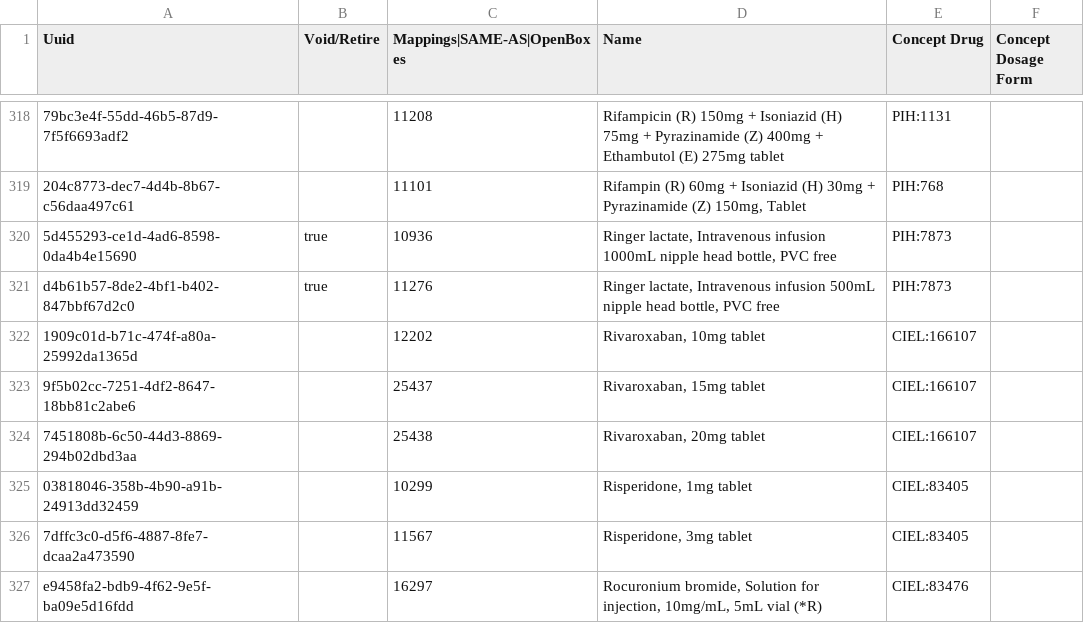
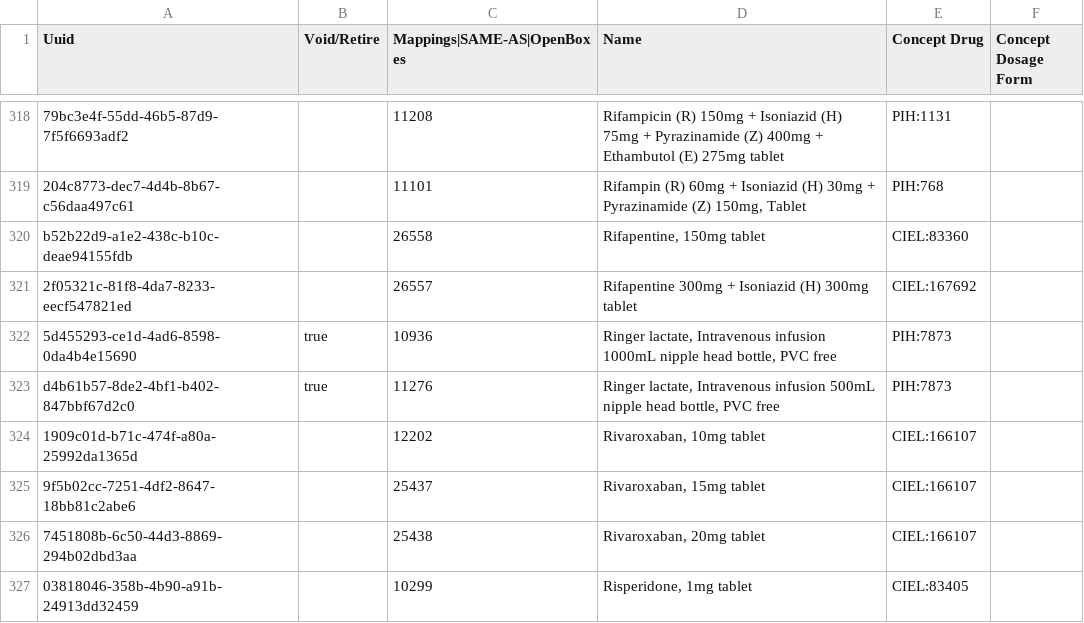
Before and after one commit to andycotton/openmrs-config-zl, a CSV file: configuration/drugs/drugs.csv, drawn as a sheet; only a part is shown, gaps mark what is left out; the shorter side is filled out with more unchanged rows; the diff names each change by its address in the sheet, - before the commit and + after, or states it on an @@ line.

Commit message:
UHM-8122 Added rifapentine drugs

```diff
--- a/configuration/drugs/drugs.csv
+++ b/configuration/drugs/drugs.csv
+row 320: b52b22d9-a1e2-438c-b10c-deae94155fdb |  | 26558 | Rifapentine, 150mg tablet | CIEL:83360
+row 321: 2f05321c-81f8-4da7-8233-eecf547821ed |  | 26557 | Rifapentine 300mg + Isoniazid (H) 300mg tablet | CIEL:167692
```
